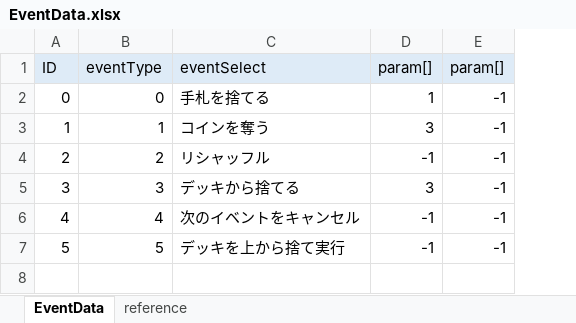
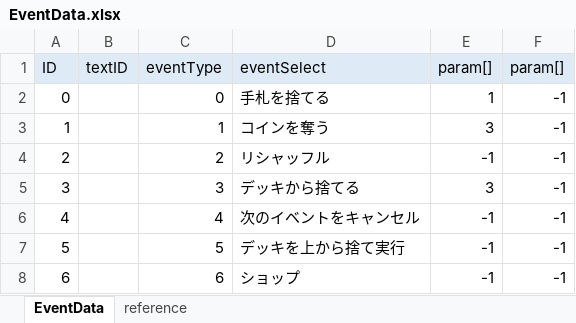
Before and after one commit to zundamoon/Droad, an Excel workbook: Assets/Resources/MasterData/EventData.xlsx, sheet EventData, drawn as a sheet; values as stored, in another font and other column widths than the file's, no borders; the diff names each change by its address in the sheet, - before the commit and + after, or states it on an @@ line.

```diff
--- a/Assets/Resources/MasterData/EventData.xlsx (sheet EventData)
+++ b/Assets/Resources/MasterData/EventData.xlsx (sheet EventData)
+column B (textID), empty
+row 8: 6 |  | 6 | ショップ | -1 | -1
```
Also changed, not shown: sheet reference, formulas that keep their value, Assets/Resources/MasterData/CardData.xlsx, 27 other files.
